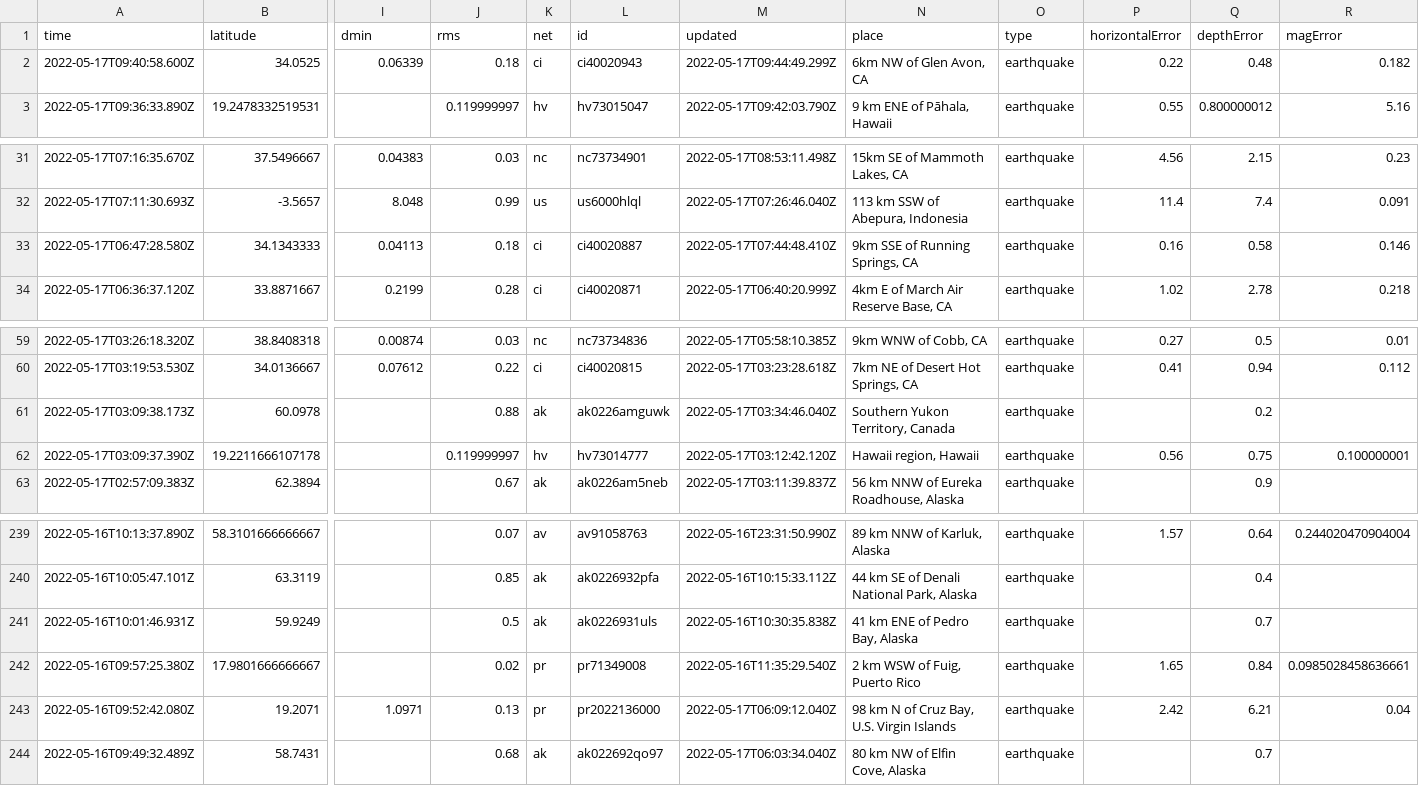
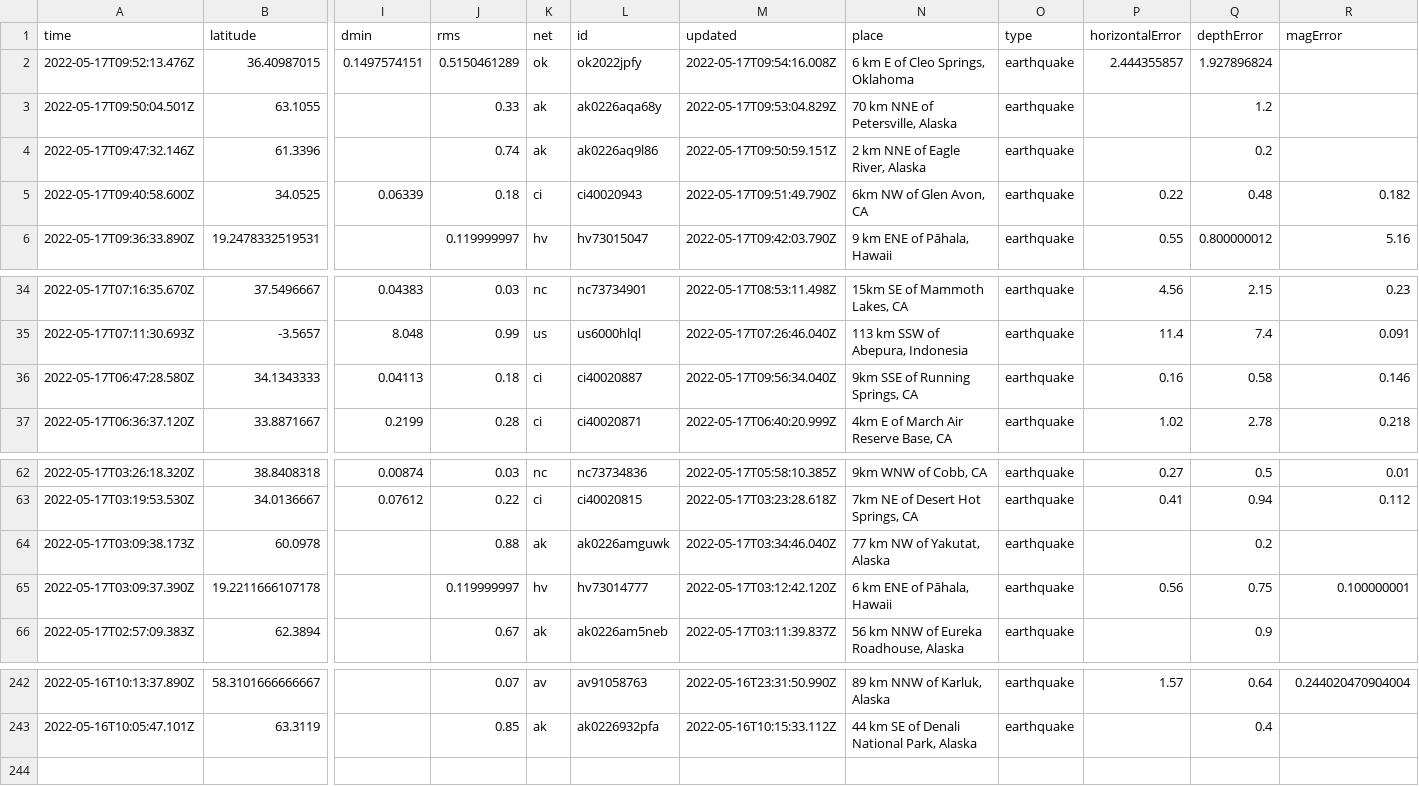
Before and after one commit to kmadden71/my-data-robot, a CSV file: usgs_current.csv, drawn as a sheet; only a part is shown, gaps mark what is left out; removed rows and columns are numbered as before the commit, all else as after; rows hold the shown columns only; the diff names each change by its address in the sheet, - before the commit and + after, or states it on an @@ line.

```diff
--- a/usgs_current.csv
+++ b/usgs_current.csv
+row 2: 2022-05-17T09:52:13.476Z | 36.40987015 | 0.1497574151 | 0.5150461289 | ok | ok2022jpfy | 2022-05-17T09:54:16.008Z | 6 km E of Cleo Springs, Oklahoma | earthquake | 2.444355857 | 1.927896824
+row 3: 2022-05-17T09:50:04.501Z | 63.1055 |  | 0.33 | ak | ak0226aqa68y | 2022-05-17T09:53:04.829Z | 70 km NNE of Petersville, Alaska | earthquake |  | 1.2
+row 4: 2022-05-17T09:47:32.146Z | 61.3396 |  | 0.74 | ak | ak0226aq9l86 | 2022-05-17T09:50:59.151Z | 2 km NNE of Eagle River, Alaska | earthquake |  | 0.2
-M5 (updated): 2022-05-17T09:44:49.299Z
+M5 (updated): 2022-05-17T09:51:49.790Z
-M36 (updated): 2022-05-17T07:44:48.410Z
+M36 (updated): 2022-05-17T09:56:34.040Z
-N64 (place): Southern Yukon Territory, Canada
+N64 (place): 77 km NW of Yakutat, Alaska
-N65 (place): Hawaii region, Hawaii
+N65 (place): 6 km ENE of Pāhala, Hawaii
-row 241: 2022-05-16T10:01:46.931Z | 59.9249 |  | 0.5 | ak | ak0226931uls | 2022-05-16T10:30:35.838Z | 41 km ENE of Pedro Bay, Alaska | earthquake |  | 0.7
-row 242: 2022-05-16T09:57:25.380Z | 17.9801666666667 |  | 0.02 | pr | pr71349008 | 2022-05-16T11:35:29.540Z | 2 km WSW of Fuig, Puerto Rico | earthquake | 1.65 | 0.84 | 0.0985028458636661
-row 243: 2022-05-16T09:52:42.080Z | 19.2071 | 1.0971 | 0.13 | pr | pr2022136000 | 2022-05-17T06:09:12.040Z | 98 km N of Cruz Bay, U.S. Virgin Islands | earthquake | 2.42 | 6.21 | 0.04
-row 244: 2022-05-16T09:49:32.489Z | 58.7431 |  | 0.68 | ak | ak022692qo97 | 2022-05-17T06:03:34.040Z | 80 km NW of Elfin Cove, Alaska | earthquake |  | 0.7
```
